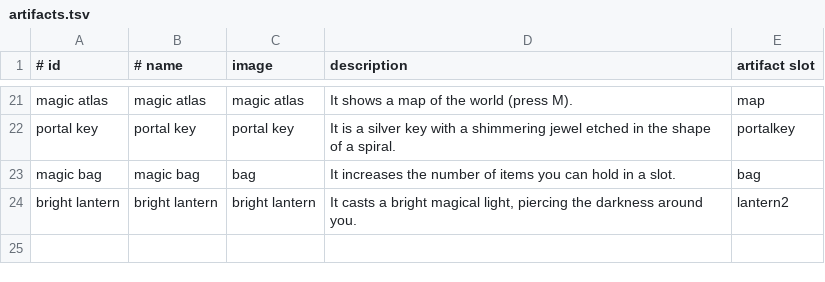
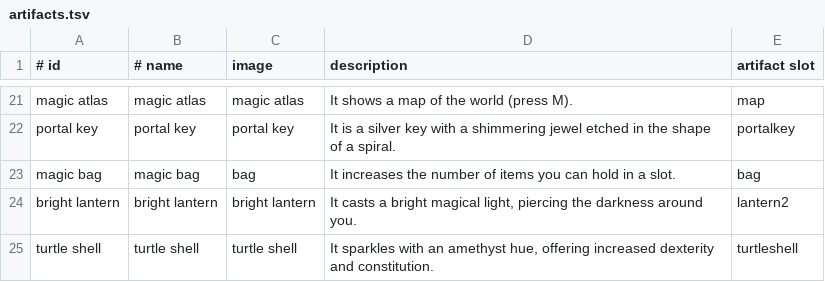
Before and after one commit to jonathanacross/pow, a TSV file: src/main/resources/data/artifacts.tsv, drawn as a sheet; only a part is shown, gaps mark what is left out; the diff names each change by its address in the sheet, - before the commit and + after, or states it on an @@ line.

```diff
--- a/src/main/resources/data/artifacts.tsv
+++ b/src/main/resources/data/artifacts.tsv
+row 25: turtle shell | turtle shell | turtle shell | It sparkles with an amethyst hue, offering increased dexterity and constitution. | turtleshell
```
Also changed, not shown: src/main/resources/data/32x32.tsv, src/main/resources/data/items.tsv, 11 other files.
